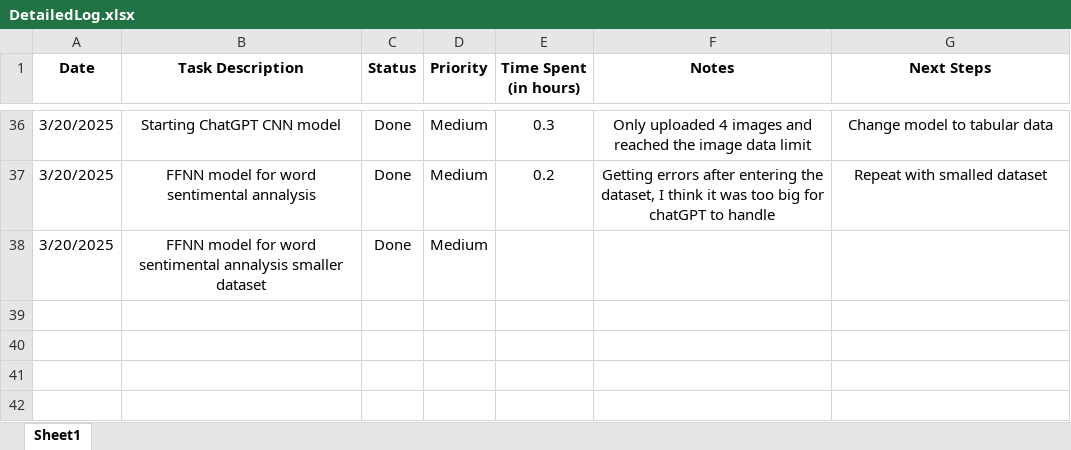
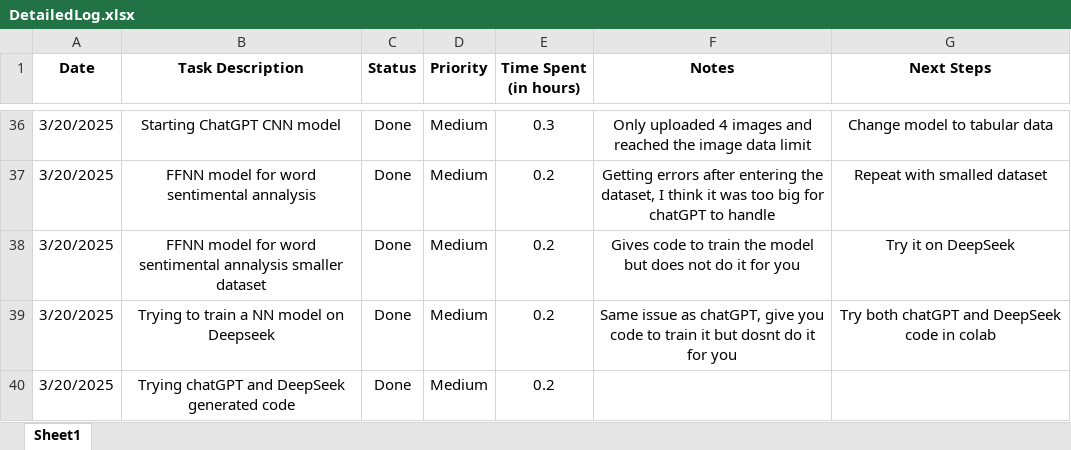
Before and after one commit to C00276177Tomas/DataScienceModule, an Excel workbook: DetailedLog.xlsx, sheet Sheet1, drawn as a sheet; only a part is shown, gaps mark what is left out; values as stored, in another font and other column widths than the file's, no borders; the diff names each change by its address in the sheet, - before the commit and + after, or states it on an @@ line.

Commit message:
Log updated, images added for chatGPT code generation

```diff
--- a/DetailedLog.xlsx (sheet Sheet1)
+++ b/DetailedLog.xlsx (sheet Sheet1)
-E38 (Time Spent (in hours)): (empty)
+E38 (Time Spent (in hours)): 0.2
-F38 (Notes): (empty)
+F38 (Notes): Gives code to train the model but does not do it for you
-G38 (Next Steps): (empty)
+G38 (Next Steps): Try it on DeepSeek
+row 39: 3/20/2025 | Trying to train a NN model on Deepseek | Done | Medium | 0.2 | Same issue as chatGPT, give you code to train it but dosnt do it for you | Try both chatGPT and DeepSeek code in colab
+row 40: 3/20/2025 | Trying chatGPT and DeepSeek generated code | Done | Medium | 0.2
```
Also changed, not shown: 7 other files.
